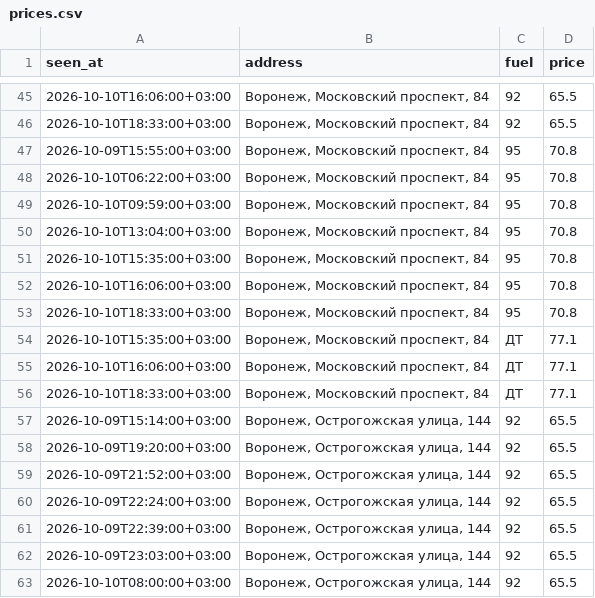
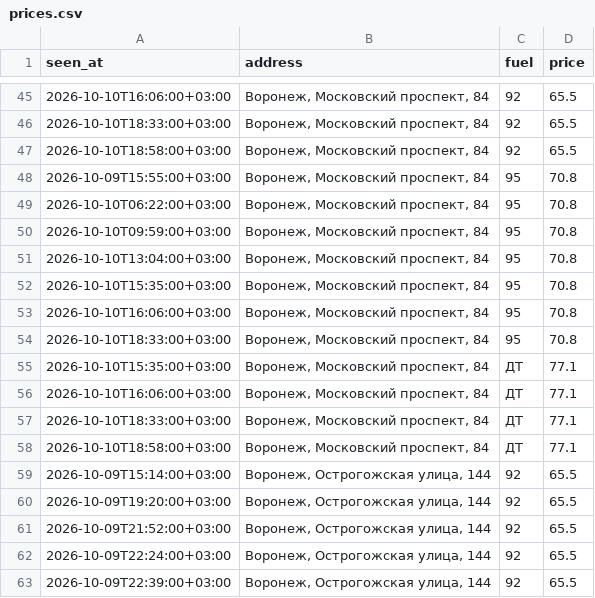
Before and after one commit to dooodoIvan/benzin, a CSV file: data/prices.csv, drawn as a sheet; only a part is shown, gaps mark what is left out; the shorter side is filled out with more unchanged rows; the diff names each change by its address in the sheet, - before the commit and + after, or states it on an @@ line.

```diff
--- a/data/prices.csv
+++ b/data/prices.csv
+row 47: 2026-10-10T18:58:00+03:00 | Воронеж, Московский проспект, 84 | 92 | 65.5
+row 58: 2026-10-10T18:58:00+03:00 | Воронеж, Московский проспект, 84 | ДТ | 77.1
```
Also changed, not shown: 4 other files.
